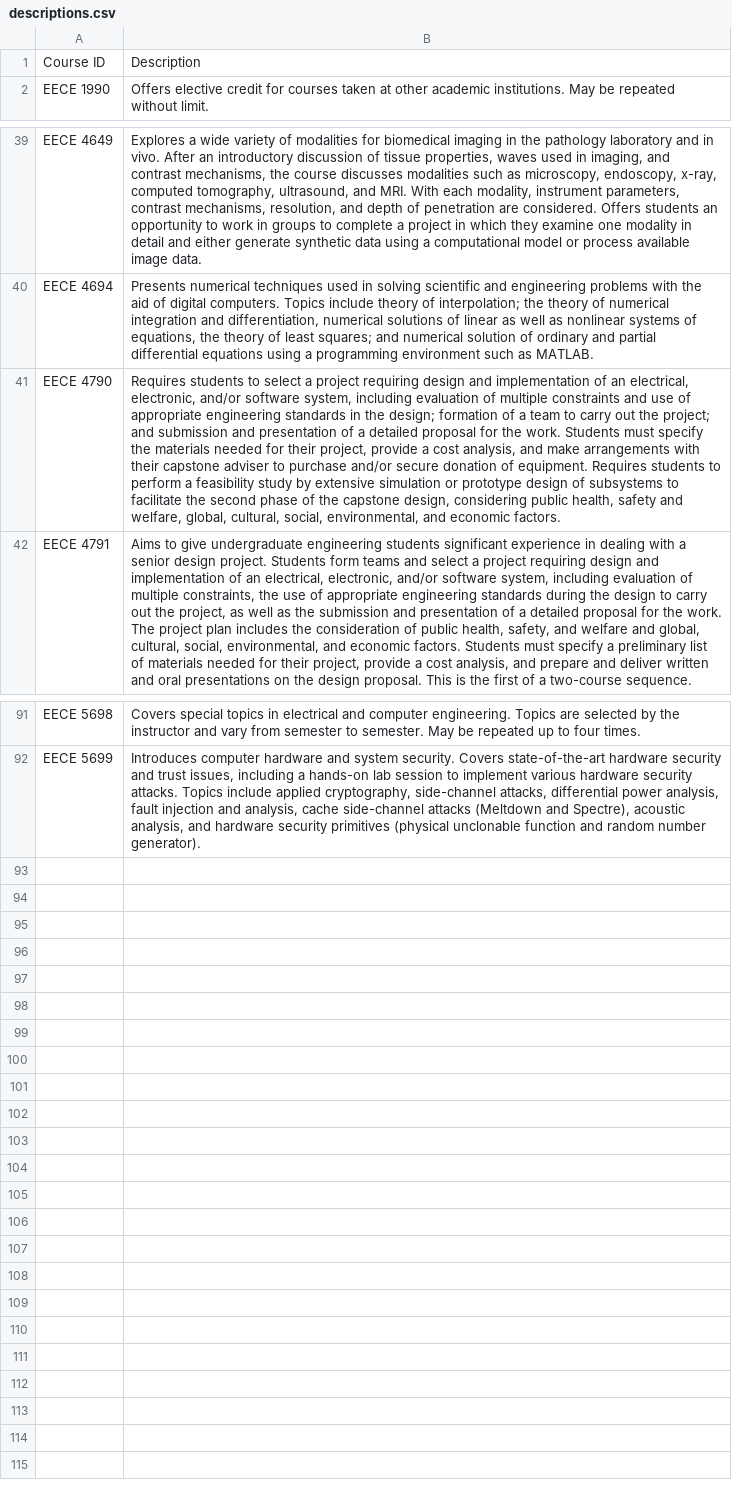
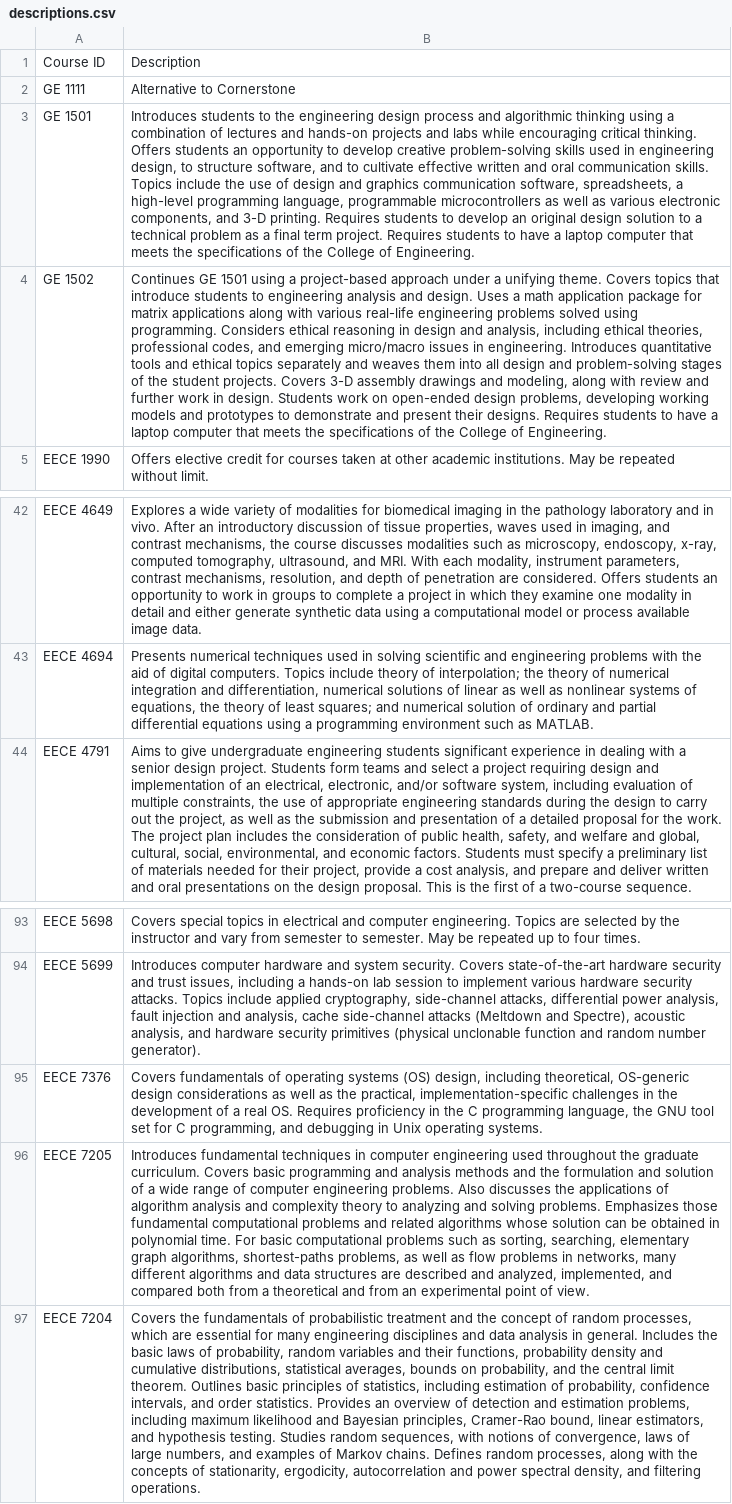
Before and after one commit to nehajoby/ECE_Course_Planner, a CSV file: ece-course-planner-python/data/descriptions.csv, drawn as a sheet; only a part is shown, gaps mark what is left out; removed rows and columns are numbered as before the commit, all else as after; the diff names each change by its address in the sheet, - before the commit and + after, or states it on an @@ line.

```diff
--- a/ece-course-planner-python/data/descriptions.csv
+++ b/ece-course-planner-python/data/descriptions.csv
+row 2: GE 1111 | Alternative to Cornerstone
+row 3: GE 1501 | Introduces students to the engineering design process and algorithmic thinking using a combination of lectures and hands-on projects and labs while encouraging critical thinking. Offers students an opportunity to develop creative problem-solving skills used in engineering design, to structure software, and to cultivate effective written and oral communication skills. Topics include the use of design and graphics communication software, spreadsheets, a high-level programming language, programmable microcontrollers as well as various electronic components, and 3-D printing. Requires students to develop an original design solution to a technical problem as a final term project. Requires students to have a laptop computer that meets the specifications of the College of Engineering.
+row 4: GE 1502 | Continues GE 1501 using a project-based approach under a unifying theme. Covers topics that introduce students to engineering analysis and design. Uses a math application package for matrix applications along with various real-life engineering problems solved using programming. Considers ethical reasoning in design and analysis, including ethical theories, professional codes, and emerging micro/macro issues in engineering. Introduces quantitative tools and ethical topics separately and weaves them into all design and problem-solving stages of the student projects. Covers 3-D assembly drawings and modeling, along with review and further work in design. Students work on open-ended design problems, developing working models and prototypes to demonstrate and present their designs. Requires students to have a laptop computer that meets the specifications of the College of Engineering.
-row 41: EECE 4790 | Requires students to select a project requiring design and implementation of an electrical, electronic, and/or software system, including evaluation of multiple constraints and use of appropriate engineering standards in the design; formation of a team to carry out the project; and submission and presentation of a detailed proposal for the work. Students must specify the materials needed for their project, provide a cost analysis, and make arrangements with their capstone adviser to purchase and/or secure donation of equipment. Requires students to perform a feasibility study by extensive simulation or prototype design of subsystems to facilitate the second phase of the capstone design, considering public health, safety and welfare, global, cultural, social, environmental, and economic factors.
+row 95: EECE 7376 | Covers fundamentals of operating systems (OS) design, including theoretical, OS-generic design considerations as well as the practical, implementation-specific challenges in the development of a real OS. Requires proficiency in the C programming language, the GNU tool set for C programming, and debugging in Unix operating systems.
+row 96: EECE 7205 | Introduces fundamental techniques in computer engineering used throughout the graduate curriculum. Covers basic programming and analysis methods and the formulation and solution of a wide range of computer engineering problems. Also discusses the applications of algorithm analysis and complexity theory to analyzing and solving problems. Emphasizes those fundamental computational problems and related algorithms whose solution can be obtained in polynomial time. For basic computational problems such as sorting, searching, elementary graph algorithms, shortest-paths problems, as well as flow problems in networks, many different algorithms and data structures are described and analyzed, implemented, and compared both from a theoretical and from an experimental point of view.
+row 97: EECE 7204 | Covers the fundamentals of probabilistic treatment and the concept of random processes, which are essential for many engineering disciplines and data analysis in general. Includes the basic laws of probability, random variables and their functions, probability density and cumulative distributions, statistical averages, bounds on probability, and the central limit theorem. Outlines basic principles of statistics, including estimation of probability, confidence intervals, and order statistics. Provides an overview of detection and estimation problems, including maximum likelihood and Bayesian principles, Cramer-Rao bound, linear estimators, and hypothesis testing. Studies random sequences, with notions of convergence, laws of large numbers, and examples of Markov chains. Defines random processes, along with the concepts of stationarity, ergodicity, autocorrelation and power spectral density, and filtering operations.
```
Also changed, not shown: ece-course-planner-python/data/courses.csv, 3 other files.
